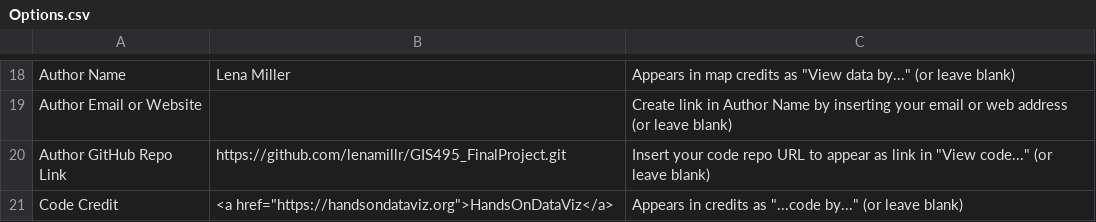
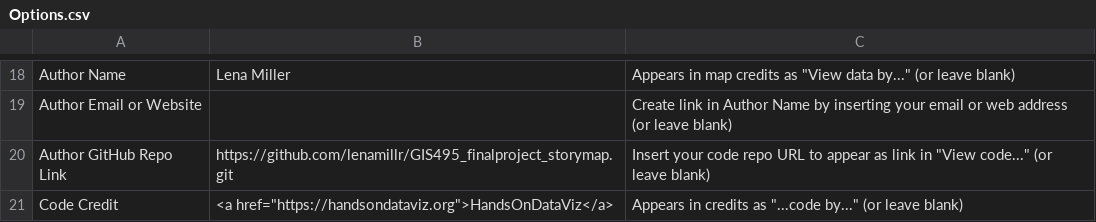
Before and after one commit to lenamillr/GIS495_finalproject_storymap, a CSV file: csv/Options.csv, drawn as a sheet; only a part is shown, gaps mark what is left out.

Commit message:
add storymap link

```diff
--- a/csv/Options.csv
+++ b/csv/Options.csv
@@ -19,3 +19,3 @@ Author Name,Lena Miller,"Appears in map credits as ""View data by..."" (or leave
 Author Email or Website,,Create link in Author Name by inserting your email or web address (or leave blank)
-Author GitHub Repo Link,https://github.com/lenamillr/GIS495_FinalProject.git,"Insert your code repo URL to appear as link in ""View code..."" (or leave blank)"
+Author GitHub Repo Link,https://github.com/lenamillr/GIS495_finalproject_storymap.git,"Insert your code repo URL to appear as link in ""View code..."" (or leave blank)"
 Code Credit,"<a href=""https://handsondataviz.org"">HandsOnDataViz</a>","Appears in credits as ""...code by..."" (or leave blank)"
```
Also changed, not shown: 1 other file.
